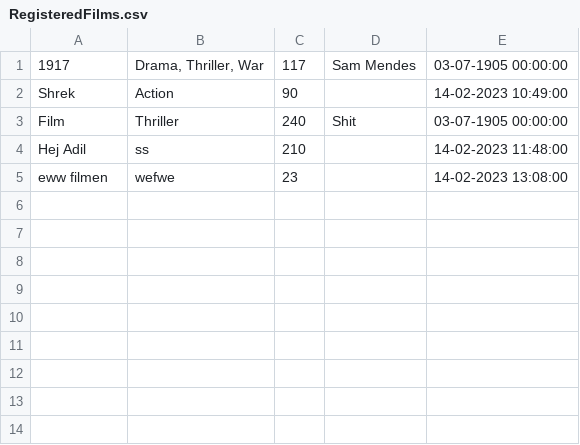
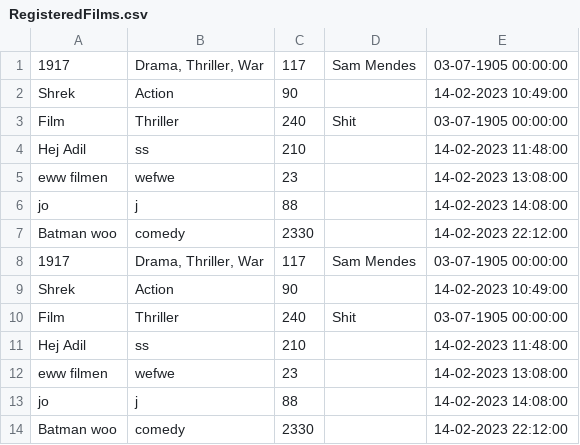
Before and after one commit to jonwangholm/Team6-2.Semester, a CSV file: TheMovies/TheMovies/Files/RegisteredFilms.csv, drawn as a sheet.

```diff
--- a/TheMovies/TheMovies/Files/RegisteredFilms.csv
+++ b/TheMovies/TheMovies/Files/RegisteredFilms.csv
@@ -5 +5,10 @@ Hej Adil;ss;210;;14-02-2023 11:48:00
 eww filmen;wefwe;23;;14-02-2023 13:08:00
+jo;j;88;;14-02-2023 14:08:00
+Batman woo;comedy;2330;;14-02-2023 22:12:00
+1917;Drama, Thriller, War;117;Sam Mendes;03-07-1905 00:00:00
+Shrek;Action;90;;14-02-2023 10:49:00
+Film;Thriller;240;Shit;03-07-1905 00:00:00
+Hej Adil;ss;210;;14-02-2023 11:48:00
+eww filmen;wefwe;23;;14-02-2023 13:08:00
+jo;j;88;;14-02-2023 14:08:00
+Batman woo;comedy;2330;;14-02-2023 22:12:00
```
Also changed, not shown: 3 other files.
